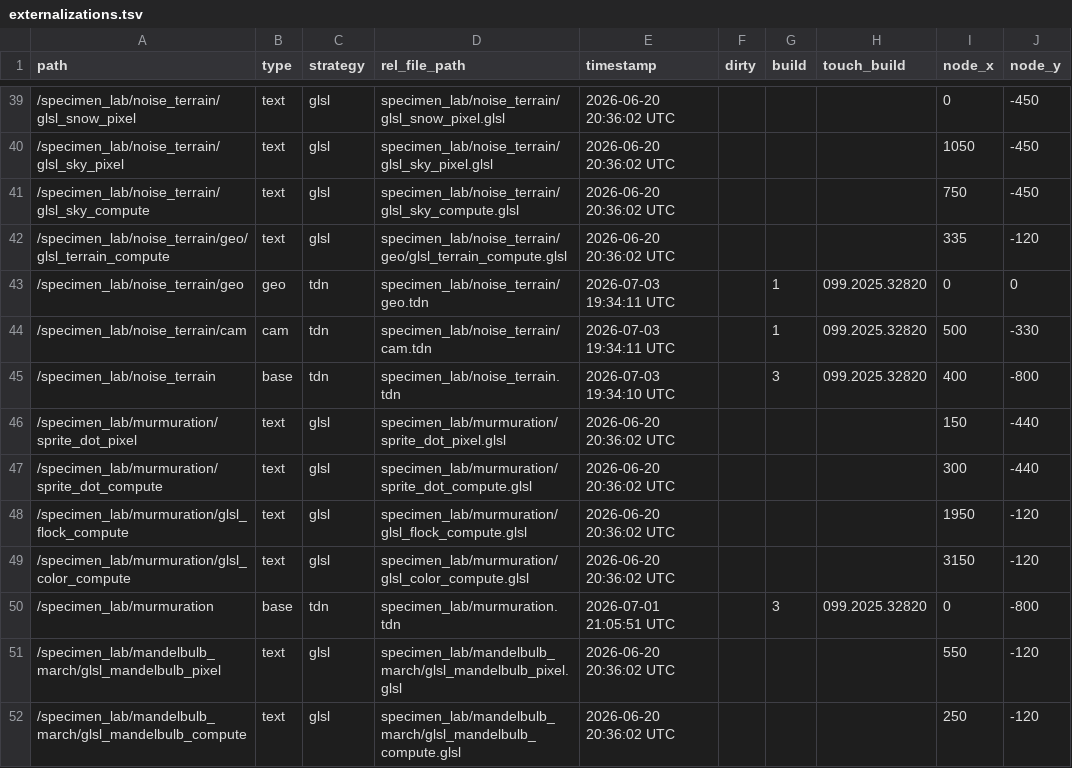
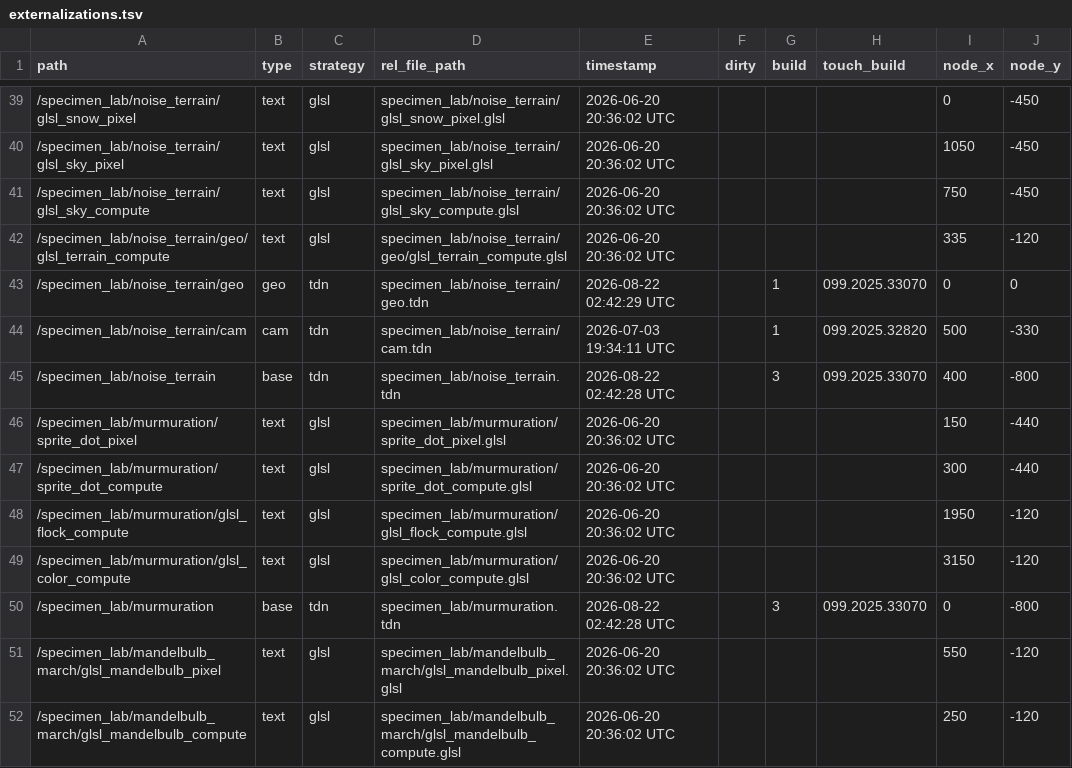
Before and after one commit to dylanroscover/Embody, a TSV file: dev/embody/externalizations.tsv, drawn as a sheet; only a part is shown, gaps mark what is left out; the diff covers the shown part only; the diff names each change by its address in the sheet, - before the commit and + after, or states it on an @@ line.

```diff
--- a/dev/embody/externalizations.tsv
+++ b/dev/embody/externalizations.tsv
-E43 (timestamp): 2026-07-03 19:34:11 UTC
+E43 (timestamp): 2026-08-22 02:42:29 UTC
-H43 (touch_build): 099.2025.32820
+H43 (touch_build): 099.2025.33070
-E45 (timestamp): 2026-07-03 19:34:10 UTC
+E45 (timestamp): 2026-08-22 02:42:28 UTC
-H45 (touch_build): 099.2025.32820
+H45 (touch_build): 099.2025.33070
-E50 (timestamp): 2026-07-01 21:05:51 UTC
+E50 (timestamp): 2026-08-22 02:42:28 UTC
-H50 (touch_build): 099.2025.32820
+H50 (touch_build): 099.2025.33070
```
Also changed, not shown: 3 added rows and 30 edited cells elsewhere in this file, 46 other files.
